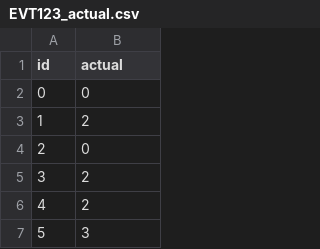
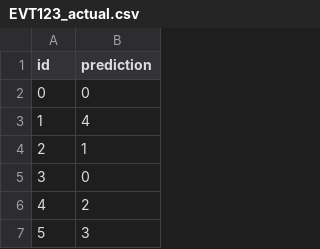
Before and after one commit to afraz-rupak/DataPulse_IDE_API, a CSV file: csv/EVT123_actual.csv, drawn as a sheet; only a part is shown.

```diff
--- a/csv/EVT123_actual.csv
+++ b/csv/EVT123_actual.csv
@@ -1,6 +1,6 @@
-id,actual
+id,prediction
 0,0
-1,2
-2,0
-3,2
+1,4
+2,1
+3,0
 4,2
```
Also changed, not shown: 2 other files.
